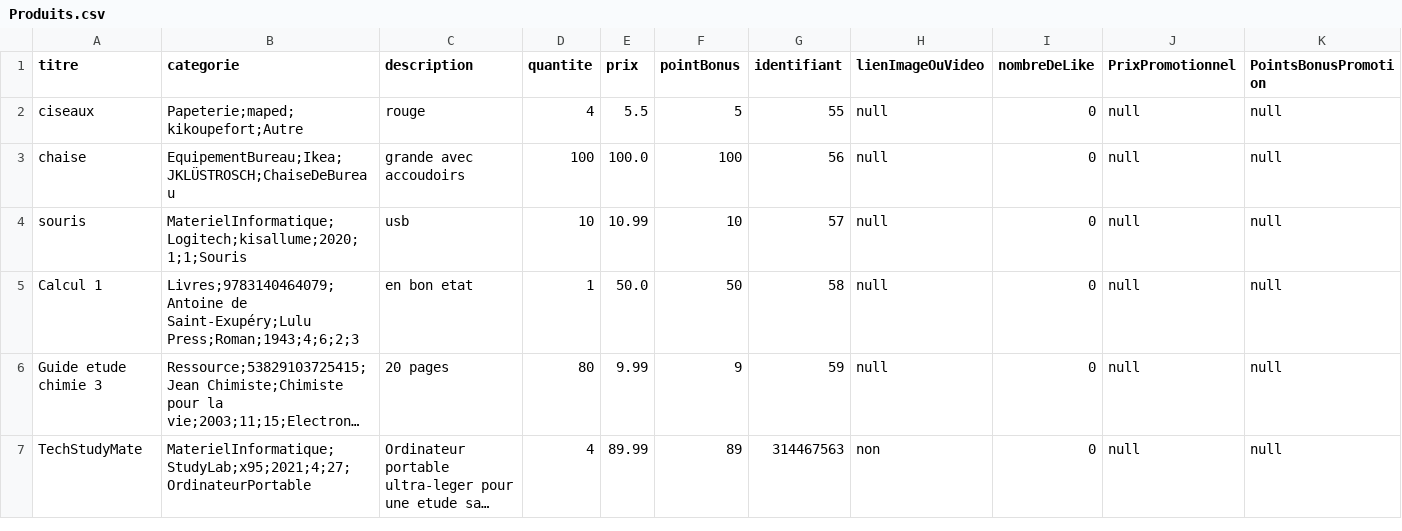
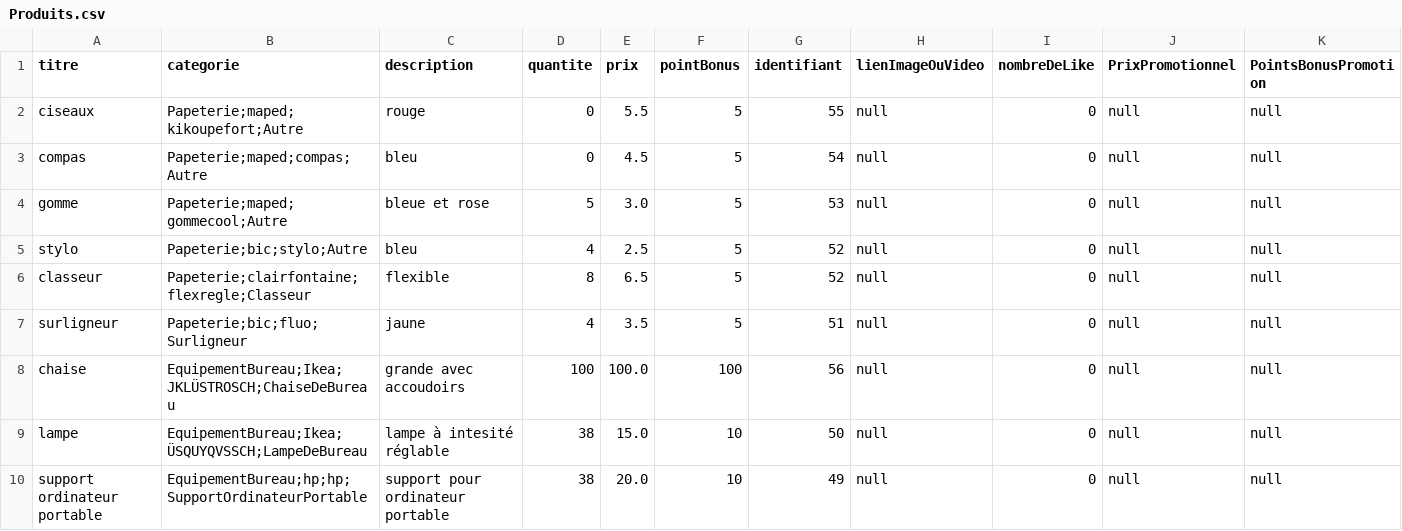
Before and after one commit to Puissance4/Devoir, a CSV file: Implementation/UniShopV2/Produits.csv, drawn as a sheet; only a part is shown; the shorter side is filled out with more unchanged rows; long unchanged cells end in …; rows hold the shown columns only; the diff covers the shown part only; the diff names each change by its address in the sheet, - before the commit and + after, or states it on an @@ line.

```diff
--- a/Implementation/UniShopV2/Produits.csv
+++ b/Implementation/UniShopV2/Produits.csv
-D2 (quantite): 4
+D2 (quantite): 0
+row 3: compas | Papeterie;maped;compas;Autre | bleu | 0 | 4.5 | 5 | 54 | null | 0 | null | null
+row 4: gomme | Papeterie;maped;gommecool;Autre | bleue et rose | 5 | 3.0 | 5 | 53 | null | 0 | null | null
+row 5: stylo | Papeterie;bic;stylo;Autre | bleu | 4 | 2.5 | 5 | 52 | null | 0 | null | null
+row 6: classeur | Papeterie;clairfontaine;flexregle;Classeur | flexible | 8 | 6.5 | 5 | 52 | null | 0 | null | null
+row 7: surligneur | Papeterie;bic;fluo;Surligneur | jaune | 4 | 3.5 | 5 | 51 | null | 0 | null | null
+row 9: lampe | EquipementBureau;Ikea;ÜSQUYQVSSCH;LampeDeBureau | lampe à intesité réglable | 38 | 15.0 | 10 | 50 | null | 0 | null | null
+row 10: support ordinateur portable | EquipementBureau;hp;hp;SupportOrdinateurPortable | support pour ordinateur portable | 38 | 20.0 | 10 | 49 | null | 0 | null | null
```
Also changed, not shown: 7 added rows elsewhere in this file, Implementation/UniShopV2/Acheteurs.csv, Implementation/UniShopV2/Paniers.csv, 10 other files.
